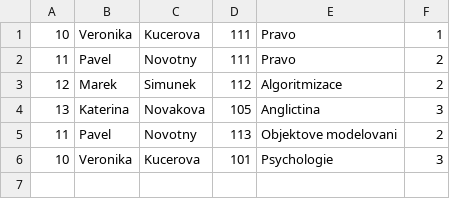
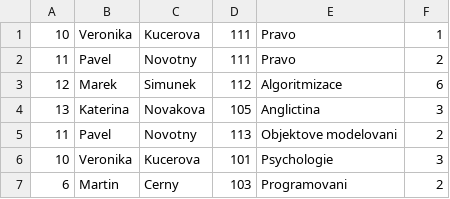
Before and after one commit to psptwc/Studenty-Znamky-ETE15E, a CSV file: subjstud.csv, drawn as a sheet.

Commit message:
Final functionality and protected data read. Now file are always safe to read and all duplicate data will be deleted

```diff
--- a/subjstud.csv
+++ b/subjstud.csv
@@ -2,3 +2,3 @@
 11,Pavel,Novotny,111,Pravo,2
-12,Marek,Simunek,112,Algoritmizace,2
+12,Marek,Simunek,112,Algoritmizace,6
 13,Katerina,Novakova,105,Anglictina,3
@@ -6 +6,2 @@
 10,Veronika,Kucerova,101,Psychologie,3
+6,Martin,Cerny,103,Programovani,2
```
Also changed, not shown: 2 other files.
